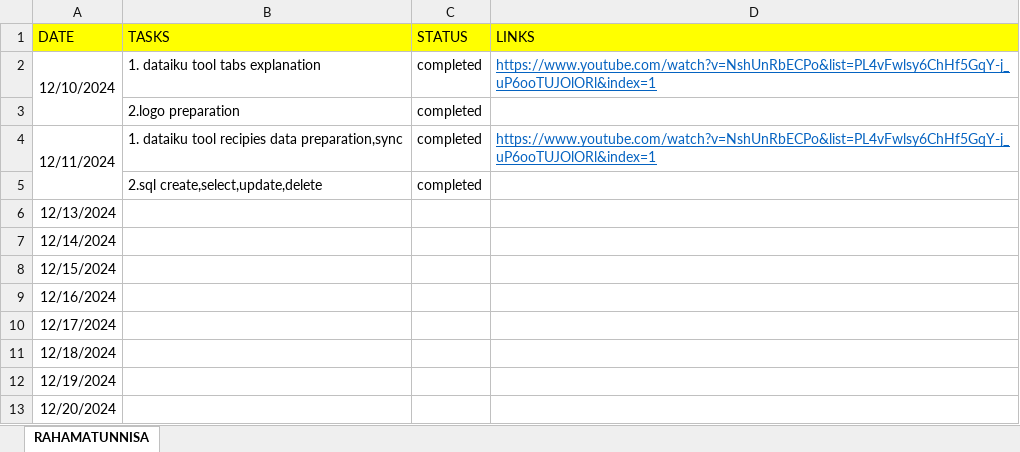
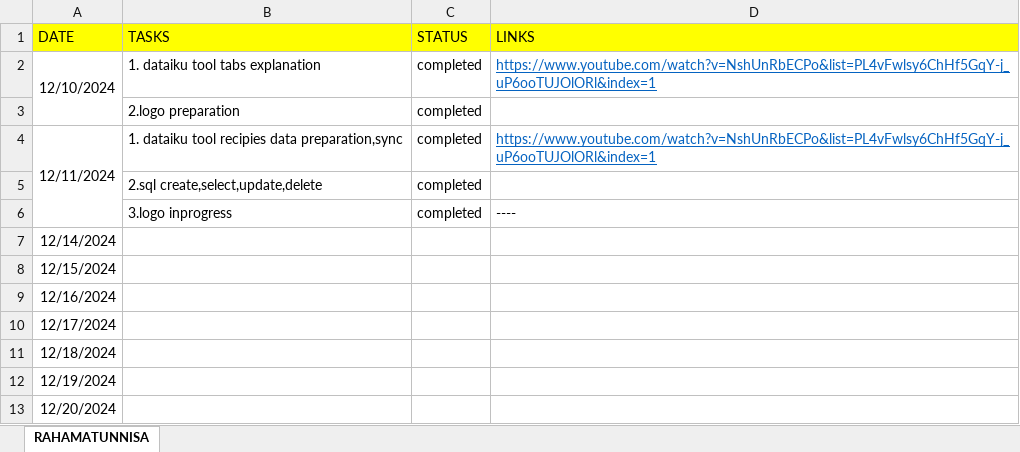
Before and after one commit to Rahamatunnisaabdul12/Daily_tasks, an Excel workbook: daily_status/rahamatha_daily_tasks.xlsx, sheet RAHAMATUNNISA, drawn as a sheet; only a part is shown; values as stored, in another font and other column widths than the file's, no borders; removed rows and columns are numbered as before the commit, all else as after; the diff names each change by its address in the sheet, - before the commit and + after, or states it on an @@ line.

Commit message:
hello

```diff
--- a/daily_status/rahamatha_daily_tasks.xlsx (sheet RAHAMATUNNISA)
+++ b/daily_status/rahamatha_daily_tasks.xlsx (sheet RAHAMATUNNISA)
-row 6: 12/13/2024
+row 6:  | 3.logo inprogress | completed | ----
```
